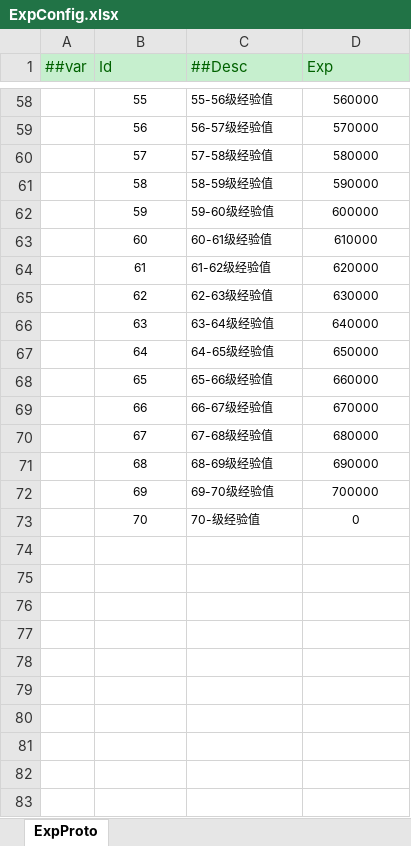
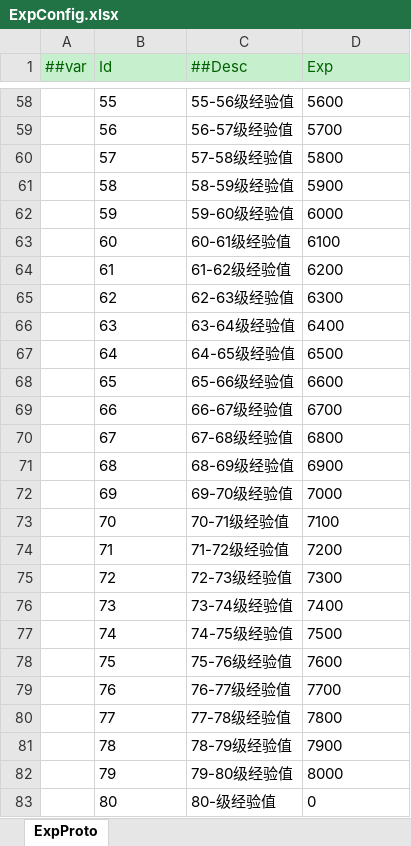
Before and after one commit to zeusyu2013/ET_Spring, an Excel workbook: Unity/Assets/Config/Excel/ExpConfig.xlsx, sheet ExpProto, drawn as a sheet; only a part is shown, gaps mark what is left out; values as stored, in another font and other column widths than the file's, no borders; the diff covers the shown part only; the diff names each change by its address in the sheet, - before the commit and + after, or states it on an @@ line.

```diff
--- a/Unity/Assets/Config/Excel/ExpConfig.xlsx (sheet ExpProto)
+++ b/Unity/Assets/Config/Excel/ExpConfig.xlsx (sheet ExpProto)
@@ B58:D73 text size: larger @@
-B58:B73 alignment: center
+B58:B73 alignment: left
-D58:D73 alignment: center
+D58:D73 alignment: left
-D58 (Exp): 560000
+D58 (Exp): 5600
-D59 (Exp): 570000
+D59 (Exp): 5700
-D60 (Exp): 580000
+D60 (Exp): 5800
-D61 (Exp): 590000
+D61 (Exp): 5900
-D62 (Exp): 600000
+D62 (Exp): 6000
-D63 (Exp): 610000
+D63 (Exp): 6100
-D64 (Exp): 620000
+D64 (Exp): 6200
-D65 (Exp): 630000
+D65 (Exp): 6300
-D66 (Exp): 640000
+D66 (Exp): 6400
-D67 (Exp): 650000
+D67 (Exp): 6500
-D68 (Exp): 660000
+D68 (Exp): 6600
-D69 (Exp): 670000
+D69 (Exp): 6700
-D70 (Exp): 680000
+D70 (Exp): 6800
-D71 (Exp): 690000
+D71 (Exp): 6900
-D72 (Exp): 700000
+D72 (Exp): 7000
-C73 (##Desc): 70-级经验值
+C73 (##Desc): 70-71级经验值
-D73 (Exp): 0
+D73 (Exp): 7100
+row 74:  | 71 | 71-72级经验值 | 7200
+row 75:  | 72 | 72-73级经验值 | 7300
+row 76:  | 73 | 73-74级经验值 | 7400
+row 77:  | 74 | 74-75级经验值 | 7500
+row 78:  | 75 | 75-76级经验值 | 7600
+row 79:  | 76 | 76-77级经验值 | 7700
+row 80:  | 77 | 77-78级经验值 | 7800
+row 81:  | 78 | 78-79级经验值 | 7900
+row 82:  | 79 | 79-80级经验值 | 8000
+row 83:  | 80 | 80-级经验值 | 0
```
Also changed, not shown: 54 edited cells and cell formats elsewhere in this sheet, 8 other files.
